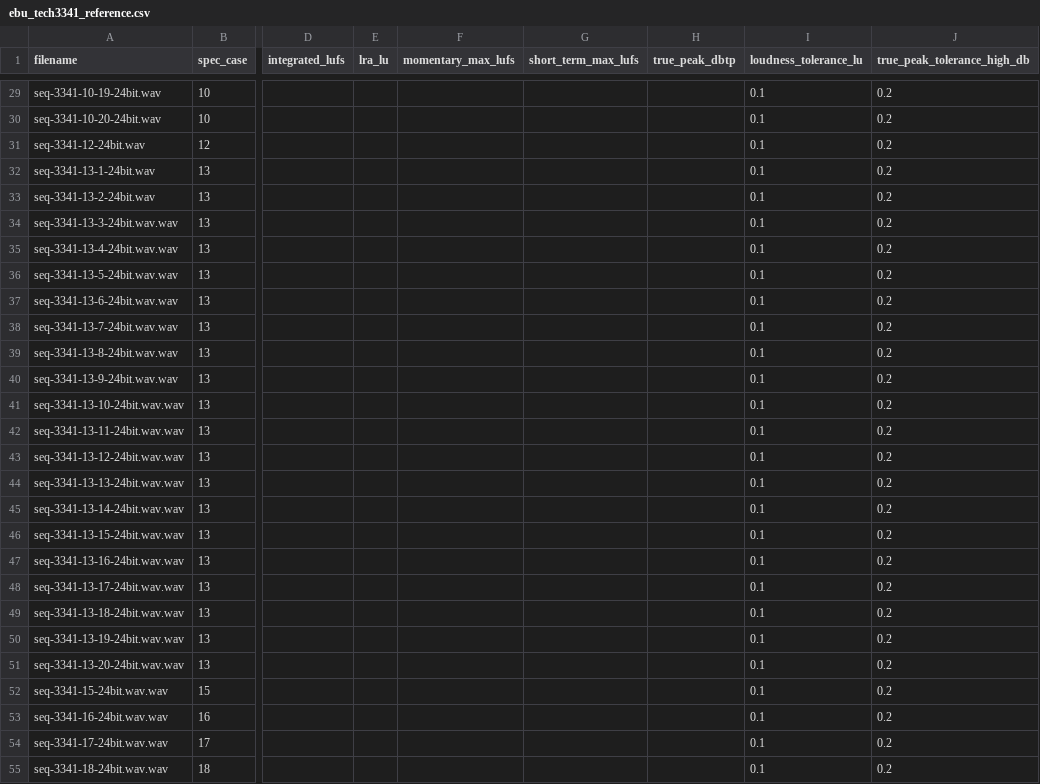
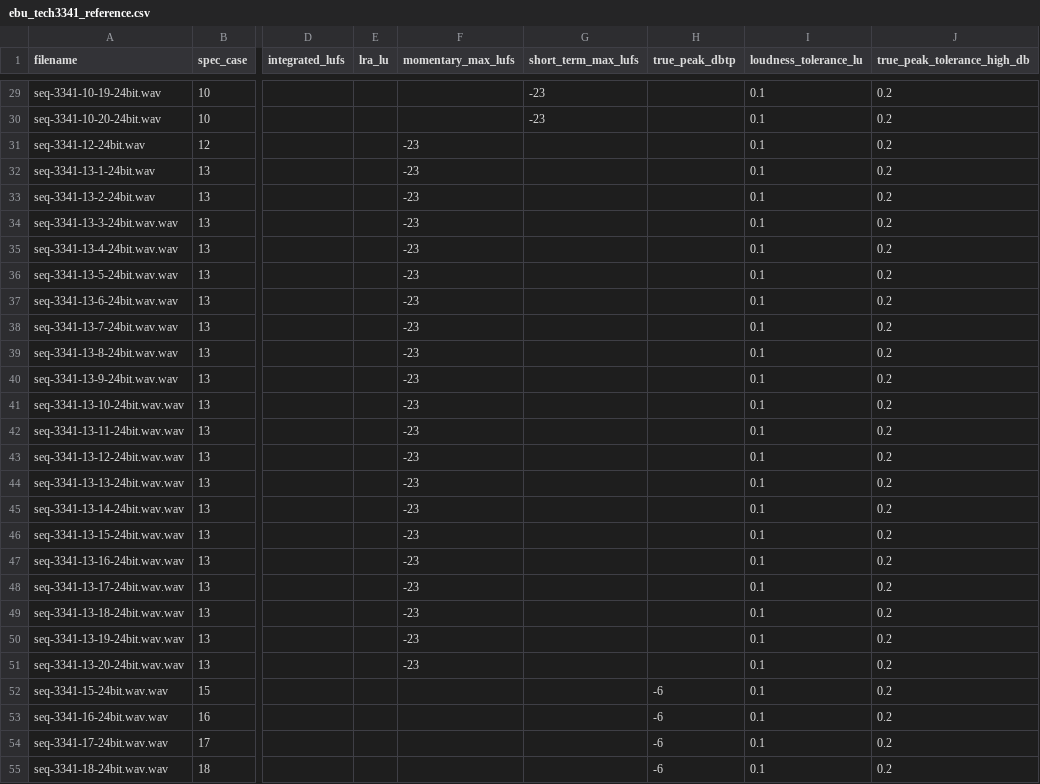
Before and after one commit to ibrahimFOH/Stagepulse-Ses-Merkezi, a CSV file: windows/references/ebu_tech3341_reference.csv, drawn as a sheet; only a part is shown, gaps mark what is left out; the diff covers the shown part only; the diff names each change by its address in the sheet, - before the commit and + after, or states it on an @@ line.

```diff
--- a/windows/references/ebu_tech3341_reference.csv
+++ b/windows/references/ebu_tech3341_reference.csv
-G29:G30 (short_term_max_lufs): (empty)
+G29:G30 (short_term_max_lufs): -23
-F31:F51 (momentary_max_lufs): (empty)
+F31:F51 (momentary_max_lufs): -23
-H52:H55 (true_peak_dbtp): (empty)
+H52:H55 (true_peak_dbtp): -6
```
Also changed, not shown: 36 edited cells elsewhere in this file.
